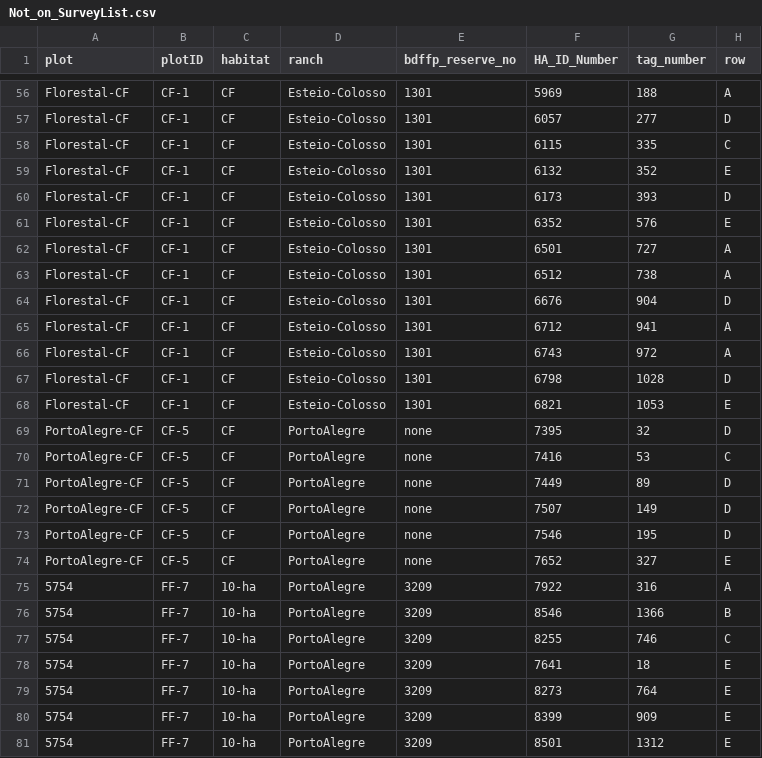
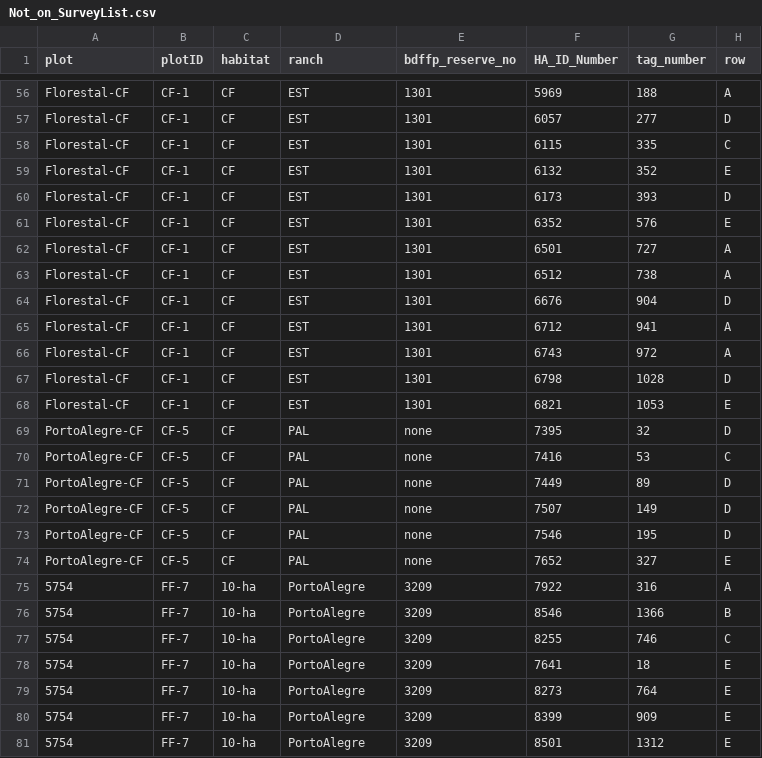
Before and after one commit to BrunaLab/HeliconiaSurveys, a CSV file: data_clean/Not_on_SurveyList.csv, drawn as a sheet; only a part is shown, gaps mark what is left out; the diff covers the shown part only; the diff names each change by its address in the sheet, - before the commit and + after, or states it on an @@ line.

```diff
--- a/data_clean/Not_on_SurveyList.csv
+++ b/data_clean/Not_on_SurveyList.csv
-D56:D68 (ranch): Esteio-Colosso
+D56:D68 (ranch): EST
-D69:D74 (ranch): PortoAlegre
+D69:D74 (ranch): PAL
```
Also changed, not shown: 54 edited cells elsewhere in this file, 2 other files.
